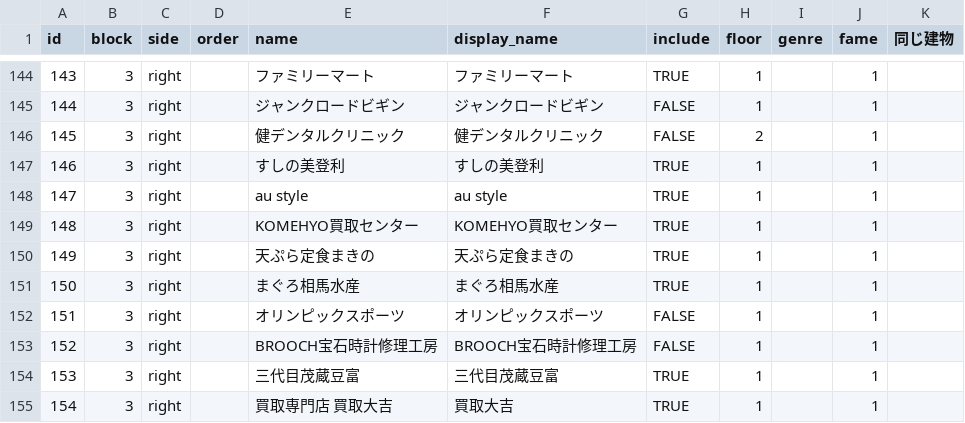
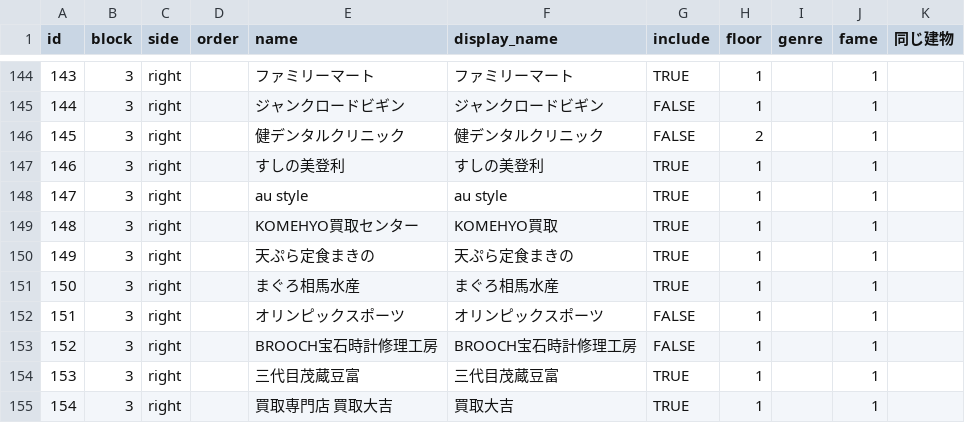
Before and after one commit to thr3a/web-games, a CSV file: src/games/palm/shopmap.csv, drawn as a sheet; only a part is shown, gaps mark what is left out.

```diff
--- a/src/games/palm/shopmap.csv
+++ b/src/games/palm/shopmap.csv
@@ -148,3 +148,3 @@ id,block,side,order,name,display_name,include,floor,genre,fame,同じ建物
 147,3,right,,au style,au style,TRUE,1,,1,
-148,3,right,,KOMEHYO買取センター,KOMEHYO買取センター,TRUE,1,,1,
+148,3,right,,KOMEHYO買取センター,KOMEHYO買取,TRUE,1,,1,
 149,3,right,,天ぷら定食まきの,天ぷら定食まきの,TRUE,1,,1,
```
Also changed, not shown: 7 other files.
